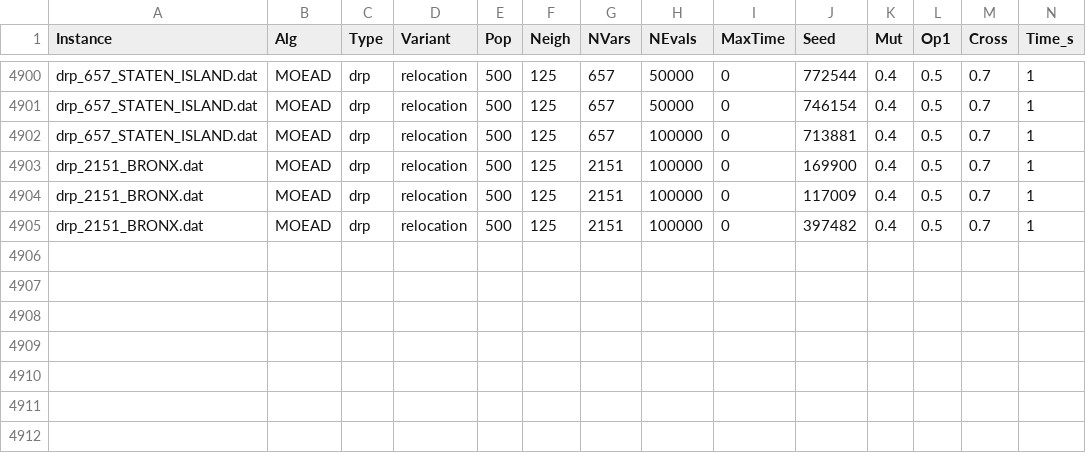
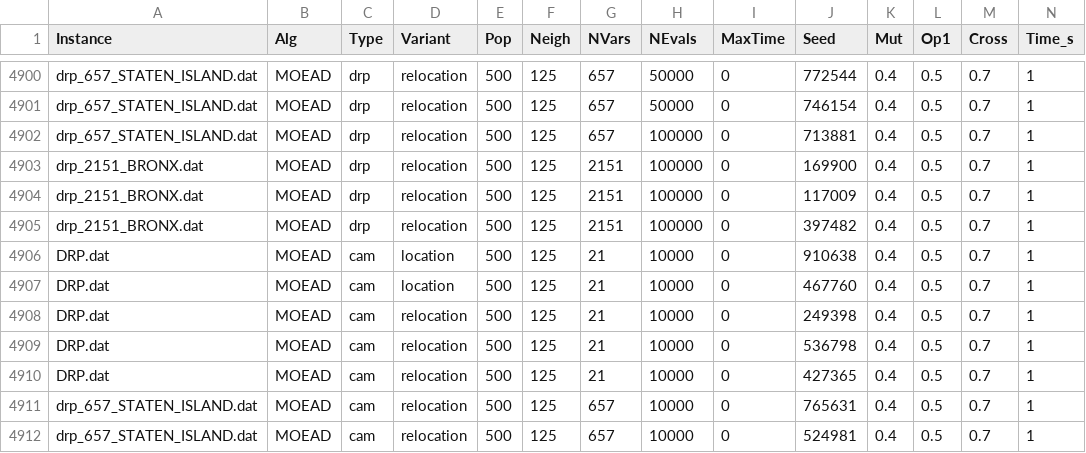
Before and after one commit to IBM-S/INF-446-2025-1, a CSV file: solver_moead/execution_log.csv, drawn as a sheet; only a part is shown, gaps mark what is left out; rows hold the shown columns only; the diff names each change by its address in the sheet, - before the commit and + after, or states it on an @@ line.

```diff
--- a/solver_moead/execution_log.csv
+++ b/solver_moead/execution_log.csv
+row 4906: DRP.dat | MOEAD | cam | location | 500 | 125 | 21 | 10000 | 0 | 910638 | 0.4 | 0.5 | 0.7 | 1
+row 4907: DRP.dat | MOEAD | cam | location | 500 | 125 | 21 | 10000 | 0 | 467760 | 0.4 | 0.5 | 0.7 | 1
+row 4908: DRP.dat | MOEAD | cam | relocation | 500 | 125 | 21 | 10000 | 0 | 249398 | 0.4 | 0.5 | 0.7 | 1
+row 4909: DRP.dat | MOEAD | cam | relocation | 500 | 125 | 21 | 10000 | 0 | 536798 | 0.4 | 0.5 | 0.7 | 1
+row 4910: DRP.dat | MOEAD | cam | relocation | 500 | 125 | 21 | 10000 | 0 | 427365 | 0.4 | 0.5 | 0.7 | 1
+row 4911: drp_657_STATEN_ISLAND.dat | MOEAD | cam | relocation | 500 | 125 | 657 | 10000 | 0 | 765631 | 0.4 | 0.5 | 0.7 | 1
+row 4912: drp_657_STATEN_ISLAND.dat | MOEAD | cam | relocation | 500 | 125 | 657 | 10000 | 0 | 524981 | 0.4 | 0.5 | 0.7 | 1
```
Also changed, not shown: 2 other files.
